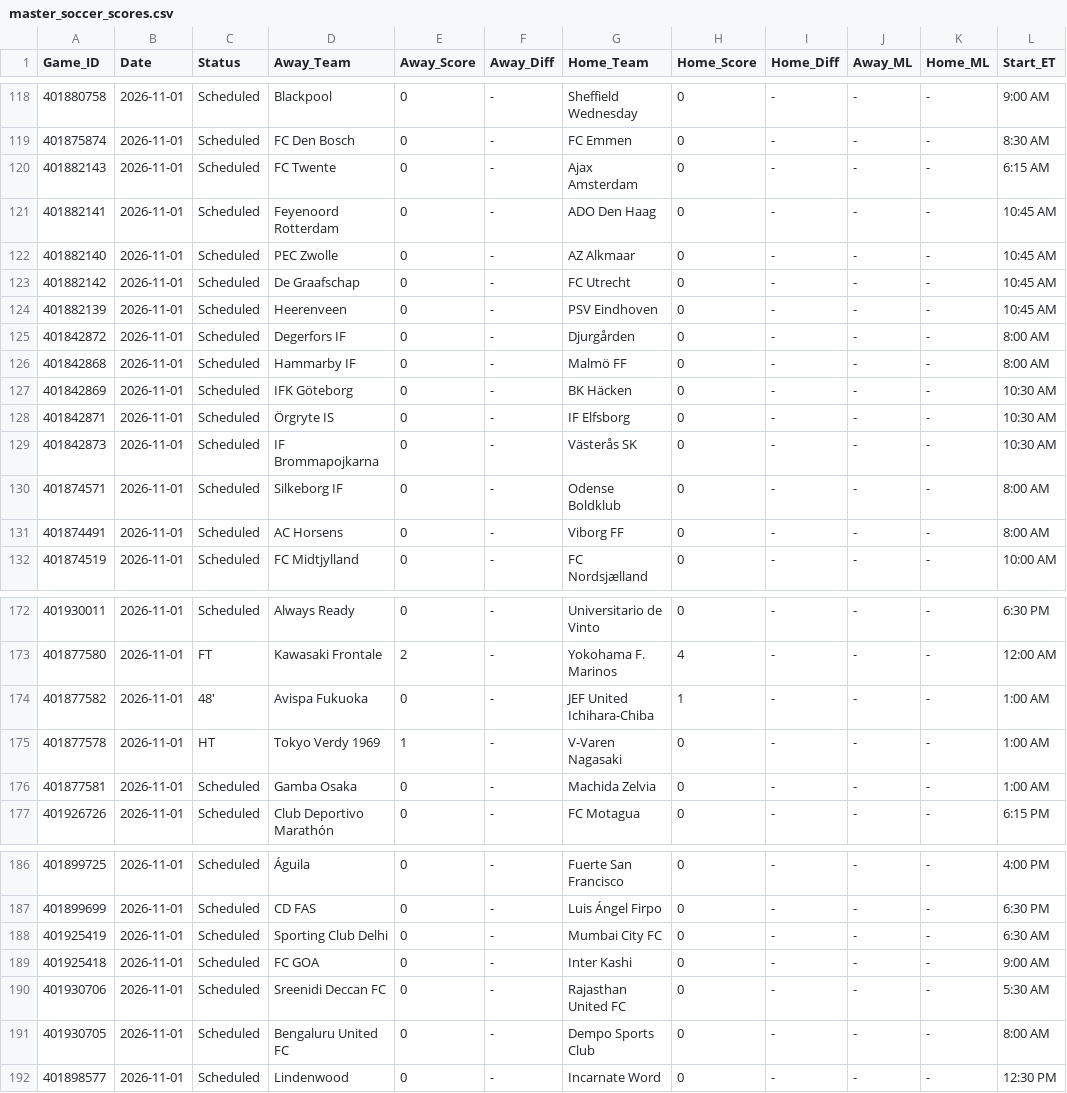
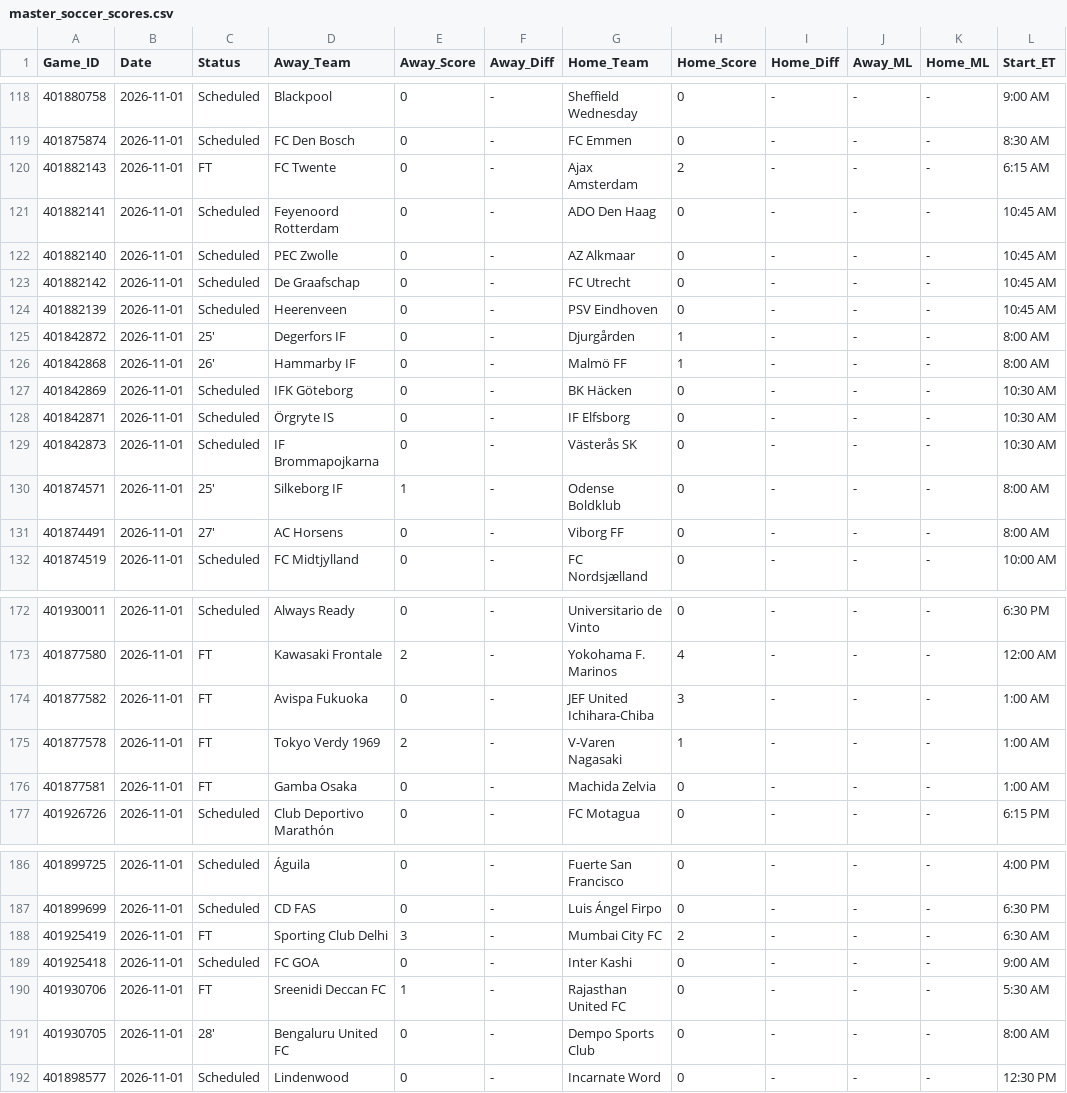
Before and after one commit to danreed001-droid/sport, a CSV file: data/raw/master_soccer_scores.csv, drawn as a sheet; only a part is shown, gaps mark what is left out; the diff covers the shown part only.

```diff
--- a/data/raw/master_soccer_scores.csv
+++ b/data/raw/master_soccer_scores.csv
@@ -119,3 +119,3 @@ Game_ID,Date,Status,Away_Team,Away_Score,Away_Diff,Home_Team,Home_Score,Home_Dif
 401875874,2026-11-01,Scheduled,FC Den Bosch,0,-,FC Emmen,0,-,-,-,8:30 AM
-401882143,2026-11-01,Scheduled,FC Twente,0,-,Ajax Amsterdam,0,-,-,-,6:15 AM
+401882143,2026-11-01,FT,FC Twente,0,-,Ajax Amsterdam,2,-,-,-,6:15 AM
 401882141,2026-11-01,Scheduled,Feyenoord Rotterdam,0,-,ADO Den Haag,0,-,-,-,10:45 AM
@@ -124,4 +124,4 @@ Game_ID,Date,Status,Away_Team,Away_Score,Away_Diff,Home_Team,Home_Score,Home_Dif
 401882139,2026-11-01,Scheduled,Heerenveen,0,-,PSV Eindhoven,0,-,-,-,10:45 AM
-401842872,2026-11-01,Scheduled,Degerfors IF,0,-,Djurgården,0,-,-,-,8:00 AM
-401842868,2026-11-01,Scheduled,Hammarby IF,0,-,Malmö FF,0,-,-,-,8:00 AM
+401842872,2026-11-01,25',Degerfors IF,0,-,Djurgården,1,-,-,-,8:00 AM
+401842868,2026-11-01,26',Hammarby IF,0,-,Malmö FF,1,-,-,-,8:00 AM
 401842869,2026-11-01,Scheduled,IFK Göteborg,0,-,BK Häcken,0,-,-,-,10:30 AM
@@ -129,4 +129,4 @@ Game_ID,Date,Status,Away_Team,Away_Score,Away_Diff,Home_Team,Home_Score,Home_Dif
 401842873,2026-11-01,Scheduled,IF Brommapojkarna,0,-,Västerås SK,0,-,-,-,10:30 AM
-401874571,2026-11-01,Scheduled,Silkeborg IF,0,-,Odense Boldklub,0,-,-,-,8:00 AM
-401874491,2026-11-01,Scheduled,AC Horsens,0,-,Viborg FF,0,-,-,-,8:00 AM
+401874571,2026-11-01,25',Silkeborg IF,1,-,Odense Boldklub,0,-,-,-,8:00 AM
+401874491,2026-11-01,27',AC Horsens,0,-,Viborg FF,0,-,-,-,8:00 AM
 401874519,2026-11-01,Scheduled,FC Midtjylland,0,-,FC Nordsjælland,0,-,-,-,10:00 AM
@@ -173,5 +173,5 @@ Game_ID,Date,Status,Away_Team,Away_Score,Away_Diff,Home_Team,Home_Score,Home_Dif
 401877580,2026-11-01,FT,Kawasaki Frontale,2,-,Yokohama F. Marinos,4,-,-,-,12:00 AM
-401877582,2026-11-01,48',Avispa Fukuoka,0,-,JEF United Ichihara-Chiba,1,-,-,-,1:00 AM
-401877578,2026-11-01,HT,Tokyo Verdy 1969,1,-,V-Varen Nagasaki,0,-,-,-,1:00 AM
-401877581,2026-11-01,Scheduled,Gamba Osaka,0,-,Machida Zelvia,0,-,-,-,1:00 AM
+401877582,2026-11-01,FT,Avispa Fukuoka,0,-,JEF United Ichihara-Chiba,3,-,-,-,1:00 AM
+401877578,2026-11-01,FT,Tokyo Verdy 1969,2,-,V-Varen Nagasaki,1,-,-,-,1:00 AM
+401877581,2026-11-01,FT,Gamba Osaka,0,-,Machida Zelvia,0,-,-,-,1:00 AM
 401926726,2026-11-01,Scheduled,Club Deportivo Marathón,0,-,FC Motagua,0,-,-,-,6:15 PM
@@ -187,6 +187,6 @@ Game_ID,Date,Status,Away_Team,Away_Score,Away_Diff,Home_Team,Home_Score,Home_Dif
 401899699,2026-11-01,Scheduled,CD FAS,0,-,Luis Ángel Firpo,0,-,-,-,6:30 PM
-401925419,2026-11-01,Scheduled,Sporting Club Delhi,0,-,Mumbai City FC,0,-,-,-,6:30 AM
+401925419,2026-11-01,FT,Sporting Club Delhi,3,-,Mumbai City FC,2,-,-,-,6:30 AM
 401925418,2026-11-01,Scheduled,FC GOA,0,-,Inter Kashi,0,-,-,-,9:00 AM
-401930706,2026-11-01,Scheduled,Sreenidi Deccan FC,0,-,Rajasthan United FC,0,-,-,-,5:30 AM
-401930705,2026-11-01,Scheduled,Bengaluru United FC,0,-,Dempo Sports Club,0,-,-,-,8:00 AM
+401930706,2026-11-01,FT,Sreenidi Deccan FC,1,-,Rajasthan United FC,0,-,-,-,5:30 AM
+401930705,2026-11-01,28',Bengaluru United FC,0,-,Dempo Sports Club,0,-,-,-,8:00 AM
 401898577,2026-11-01,Scheduled,Lindenwood,0,-,Incarnate Word,0,-,-,-,12:30 PM
```
Also changed, not shown: 44 edited cells elsewhere in this file, 8 other files.
